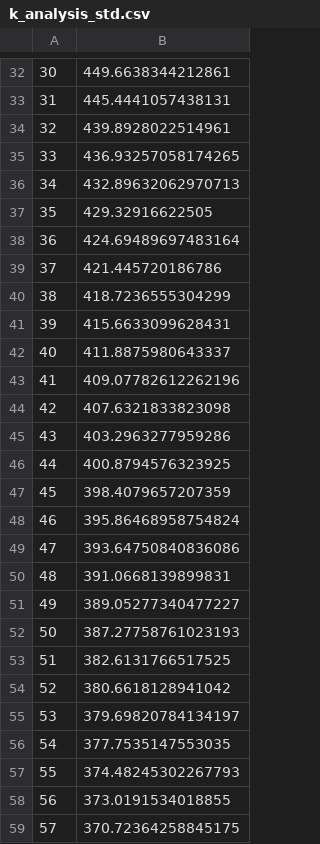
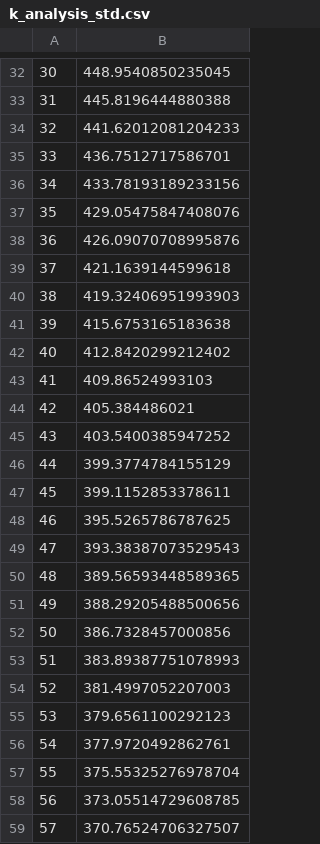
Before and after one commit to gaabrielfranco/ia-moba-tcc, a CSV file: pipeline_v2/k_analysis_std.csv, drawn as a sheet; only a part is shown, gaps mark what is left out; the diff covers the shown part only.

```diff
--- a/pipeline_v2/k_analysis_std.csv
+++ b/pipeline_v2/k_analysis_std.csv
@@ -32,28 +32,28 @@
-30,449.6638344212861
-31,445.4441057438131
-32,439.8928022514961
-33,436.93257058174265
-34,432.89632062970713
-35,429.32916622505
-36,424.69489697483164
-37,421.445720186786
-38,418.7236555304299
-39,415.6633099628431
-40,411.8875980643337
-41,409.07782612262196
-42,407.6321833823098
-43,403.2963277959286
-44,400.8794576323925
-45,398.4079657207359
-46,395.86468958754824
-47,393.64750840836086
-48,391.0668139899831
-49,389.05277340477227
-50,387.27758761023193
-51,382.6131766517525
-52,380.6618128941042
-53,379.69820784134197
-54,377.7535147553035
-55,374.48245302267793
-56,373.0191534018855
-57,370.72364258845175
+30,448.9540850235045
+31,445.8196444880388
+32,441.62012081204233
+33,436.7512717586701
+34,433.78193189233156
+35,429.05475847408076
+36,426.09070708995876
+37,421.1639144599618
+38,419.32406951993903
+39,415.6753165183638
+40,412.8420299212402
+41,409.86524993103
+42,405.384486021
+43,403.5400385947252
+44,399.3774784155129
+45,399.1152853378611
+46,395.5265786787625
+47,393.38387073529543
+48,389.56593448589365
+49,388.29205488500656
+50,386.7328457000856
+51,383.89387751078993
+52,381.4997052207003
+53,379.6561100292123
+54,377.9720492862761
+55,375.55325276978704
+56,373.05514729608785
+57,370.76524706327507
```
Also changed, not shown: 68 edited cells elsewhere in this file, pipeline_v2/feature_selection/output_ga/all/ga_setpack_cosine.csv, pipeline_v2/feature_selection/output_ga/all/top10.csv, 28 other files.
